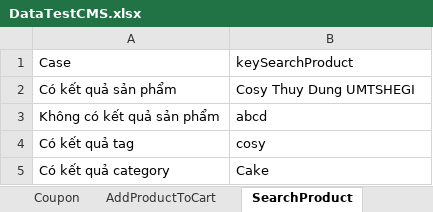
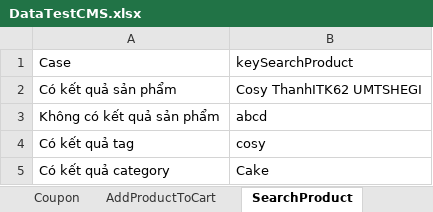
Before and after one commit to nguyenthanh2k3IT/DATN_NGUYENTHITHANH, an Excel workbook: DataTest/DataTestCMS.xlsx, sheet SearchProduct, drawn as a sheet; values as stored, in another font and other column widths than the file's, no borders; the diff names each change by its address in the sheet, - before the commit and + after, or states it on an @@ line.

```diff
--- a/DataTest/DataTestCMS.xlsx (sheet SearchProduct)
+++ b/DataTest/DataTestCMS.xlsx (sheet SearchProduct)
-B2 (keySearchProduct): Cosy Thuy Dung UMTSHEGI
+B2 (keySearchProduct): Cosy ThanhITK62 UMTSHEGI
```
Also changed, not shown: sheet AddProductToCart, sheet Order, sheet Coupon, 14 other files.
